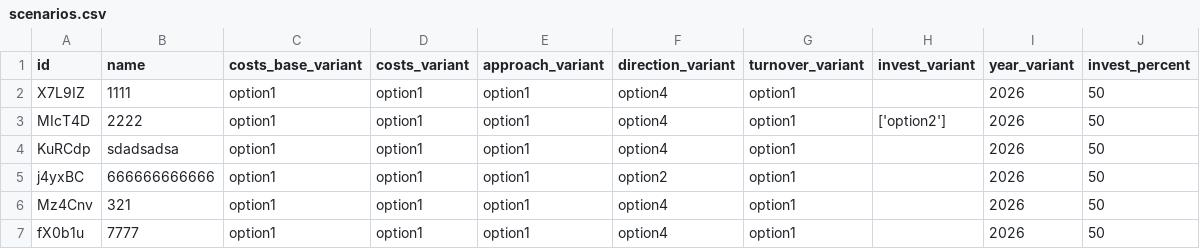
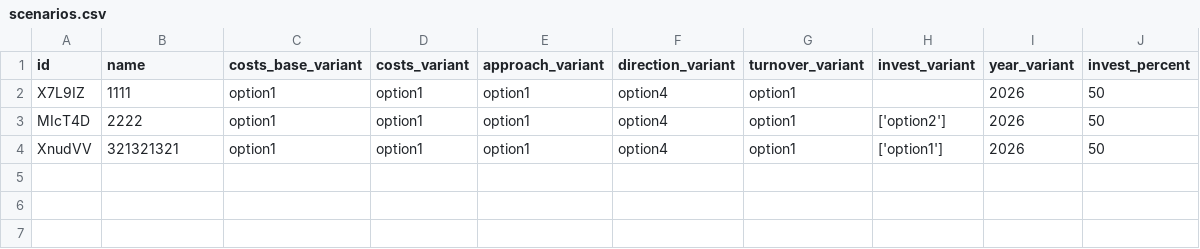
Before and after one commit to navydragon/rzd, a CSV file: data/scenarios.csv, drawn as a sheet.

```diff
--- a/data/scenarios.csv
+++ b/data/scenarios.csv
@@ -3,5 +3,2 @@ X7L9IZ,1111,option1,option1,option1,option4,option1,,2026,50
 MIcT4D,2222,option1,option1,option1,option4,option1,['option2'],2026,50
-KuRCdp,sdadsadsa,option1,option1,option1,option4,option1,,2026,50
-j4yxBC,666666666666,option1,option1,option1,option2,option1,,2026,50
-Mz4Cnv,321,option1,option1,option1,option4,option1,,2026,50
-fX0b1u,7777,option1,option1,option1,option4,option1,,2026,50
+XnudVV,321321321,option1,option1,option1,option4,option1,['option1'],2026,50
```
Also changed, not shown: 3 other files.
